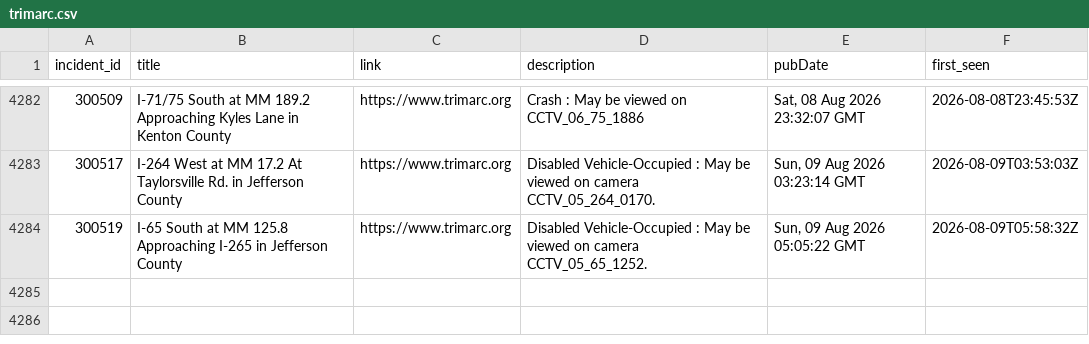
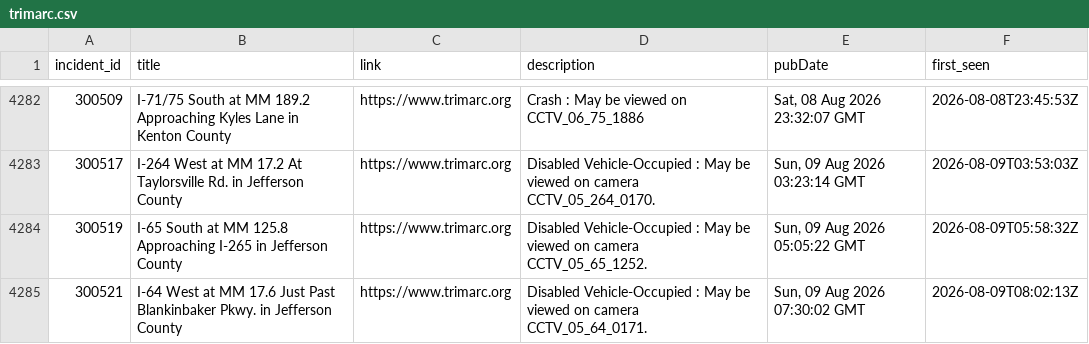
Before and after one commit to markschaver/TRIMARC, a CSV file: data/trimarc.csv, drawn as a sheet; only a part is shown, gaps mark what is left out.

```diff
--- a/data/trimarc.csv
+++ b/data/trimarc.csv
@@ -4284 +4284,2 @@ incident_id,title,link,description,pubDate,first_seen
 300519,I-65 South at MM 125.8 Approaching I-265 in Jefferson County,https://www.trimarc.org,Disabled Vehicle-Occupied : May be viewed on camera CCTV_05_65_1252.,"Sun, 09 Aug 2026 05:05:22 GMT",2026-08-09T05:58:32Z
+300521,I-64 West at MM 17.6 Just Past Blankinbaker Pkwy. in Jefferson County,https://www.trimarc.org,Disabled Vehicle-Occupied : May be viewed on camera CCTV_05_64_0171.,"Sun, 09 Aug 2026 07:30:02 GMT",2026-08-09T08:02:13Z
```
Also changed, not shown: 2 other files.
